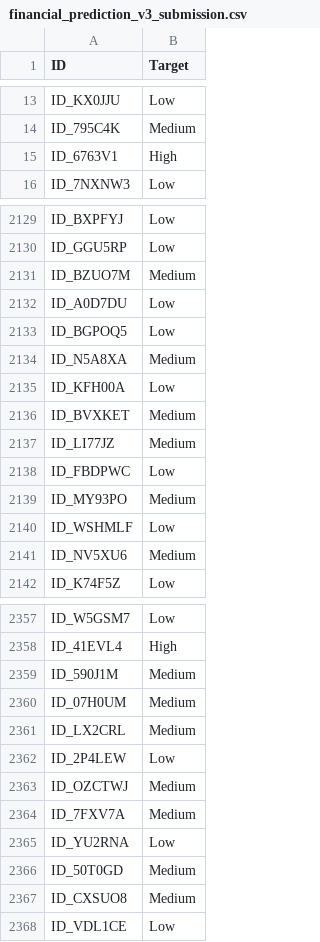
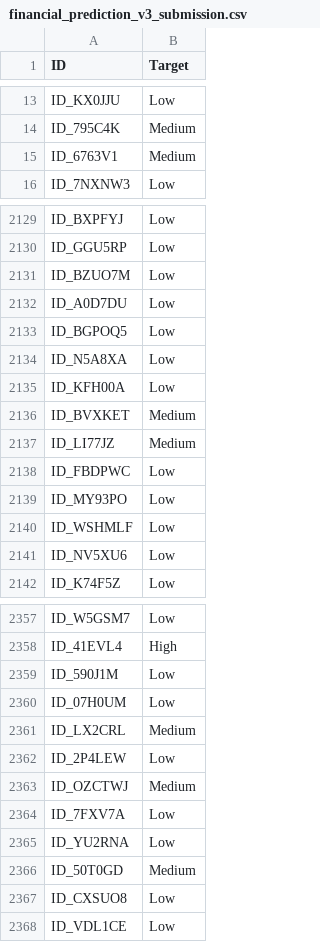
Before and after one commit to Nqobileee/financial-prediction, a CSV file: financial-prediction-model/submissions/financial_prediction_v3_submission.csv, drawn as a sheet; only a part is shown, gaps mark what is left out; the diff covers the shown part only.

```diff
--- a/financial-prediction-model/submissions/financial_prediction_v3_submission.csv
+++ b/financial-prediction-model/submissions/financial_prediction_v3_submission.csv
@@ -14,3 +14,3 @@ ID_KX0JJU,Low
 ID_795C4K,Medium
-ID_6763V1,High
+ID_6763V1,Medium
 ID_7NXNW3,Low
@@ -2130,6 +2130,6 @@ ID_BXPFYJ,Low
 ID_GGU5RP,Low
-ID_BZUO7M,Medium
+ID_BZUO7M,Low
 ID_A0D7DU,Low
 ID_BGPOQ5,Low
-ID_N5A8XA,Medium
+ID_N5A8XA,Low
 ID_KFH00A,Low
@@ -2138,5 +2138,5 @@ ID_LI77JZ,Medium
 ID_FBDPWC,Low
-ID_MY93PO,Medium
+ID_MY93PO,Low
 ID_WSHMLF,Low
-ID_NV5XU6,Medium
+ID_NV5XU6,Low
 ID_K74F5Z,Low
@@ -2358,4 +2358,4 @@ ID_W5GSM7,Low
 ID_41EVL4,High
-ID_590J1M,Medium
-ID_07H0UM,Medium
+ID_590J1M,Low
+ID_07H0UM,Low
 ID_LX2CRL,Medium
@@ -2363,6 +2363,6 @@ ID_2P4LEW,Low
 ID_OZCTWJ,Medium
-ID_7FXV7A,Medium
+ID_7FXV7A,Low
 ID_YU2RNA,Low
 ID_50T0GD,Medium
-ID_CXSUO8,Medium
+ID_CXSUO8,Low
 ID_VDL1CE,Low
```
Also changed, not shown: 164 edited cells elsewhere in this file, 31 other files.
